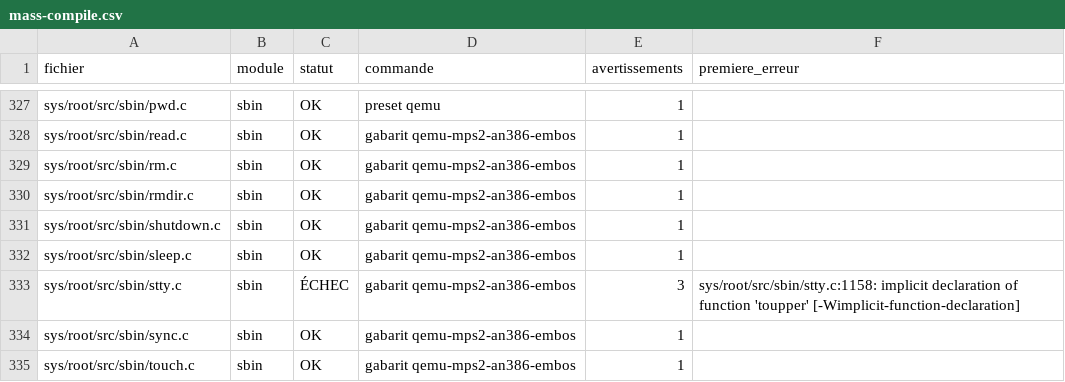
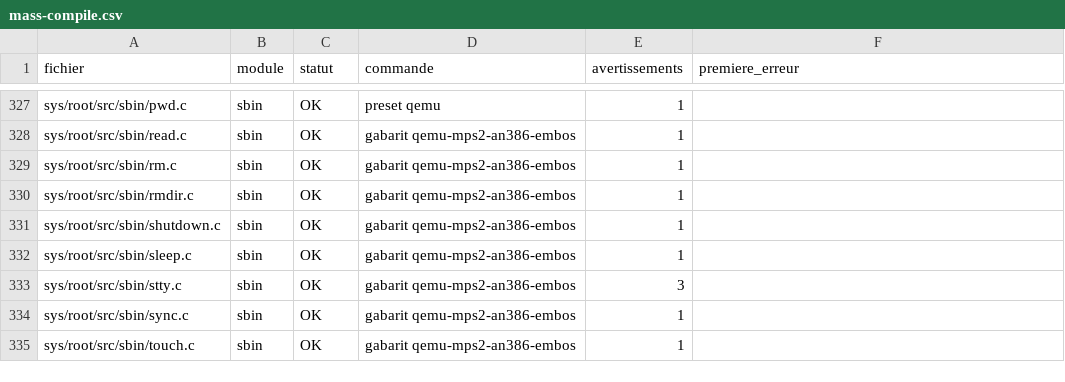
Before and after one commit to lepton-distribution/lepton-original-tree.scions, a CSV file: doc/migration/mass-compile.csv, drawn as a sheet; only a part is shown, gaps mark what is left out.

```diff
--- a/doc/migration/mass-compile.csv
+++ b/doc/migration/mass-compile.csv
@@ -332,3 +332,3 @@ sys/root/src/sbin/shutdown.c,sbin,OK,gabarit qemu-mps2-an386-embos,1,
 sys/root/src/sbin/sleep.c,sbin,OK,gabarit qemu-mps2-an386-embos,1,
-sys/root/src/sbin/stty.c,sbin,ÉCHEC,gabarit qemu-mps2-an386-embos,3,sys/root/src/sbin/stty.c:1158: implicit declaration of function 'toupper' [-Wimplicit-function-declaration]
+sys/root/src/sbin/stty.c,sbin,OK,gabarit qemu-mps2-an386-embos,3,
 sys/root/src/sbin/sync.c,sbin,OK,gabarit qemu-mps2-an386-embos,1,
```
Also changed, not shown: doc/migration/isa-ifdef.csv, 4 other files.
